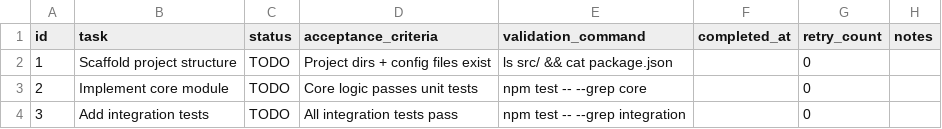
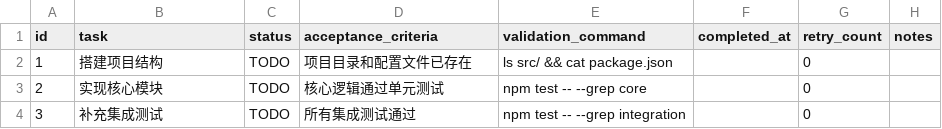
Before and after one commit to huanglune/skills, a CSV file: codex/taskmaster/assets/todo_template.csv, drawn as a sheet.

```diff
--- a/codex/taskmaster/assets/todo_template.csv
+++ b/codex/taskmaster/assets/todo_template.csv
@@ -1,4 +1,4 @@
 id,task,status,acceptance_criteria,validation_command,completed_at,retry_count,notes
-1,Scaffold project structure,TODO,"Project dirs + config files exist","ls src/ && cat package.json",,0,
-2,Implement core module,TODO,"Core logic passes unit tests","npm test -- --grep core",,0,
-3,Add integration tests,TODO,"All integration tests pass","npm test -- --grep integration",,0,
+1,搭建项目结构,TODO,"项目目录和配置文件已存在","ls src/ && cat package.json",,0,
+2,实现核心模块,TODO,"核心逻辑通过单元测试","npm test -- --grep core",,0,
+3,补充集成测试,TODO,"所有集成测试通过","npm test -- --grep integration",,0,
```
Also changed, not shown: codex/taskmaster/assets/perf_todo_template.csv, codex/taskmaster/assets/subtasks_template.csv, 8 other files.
